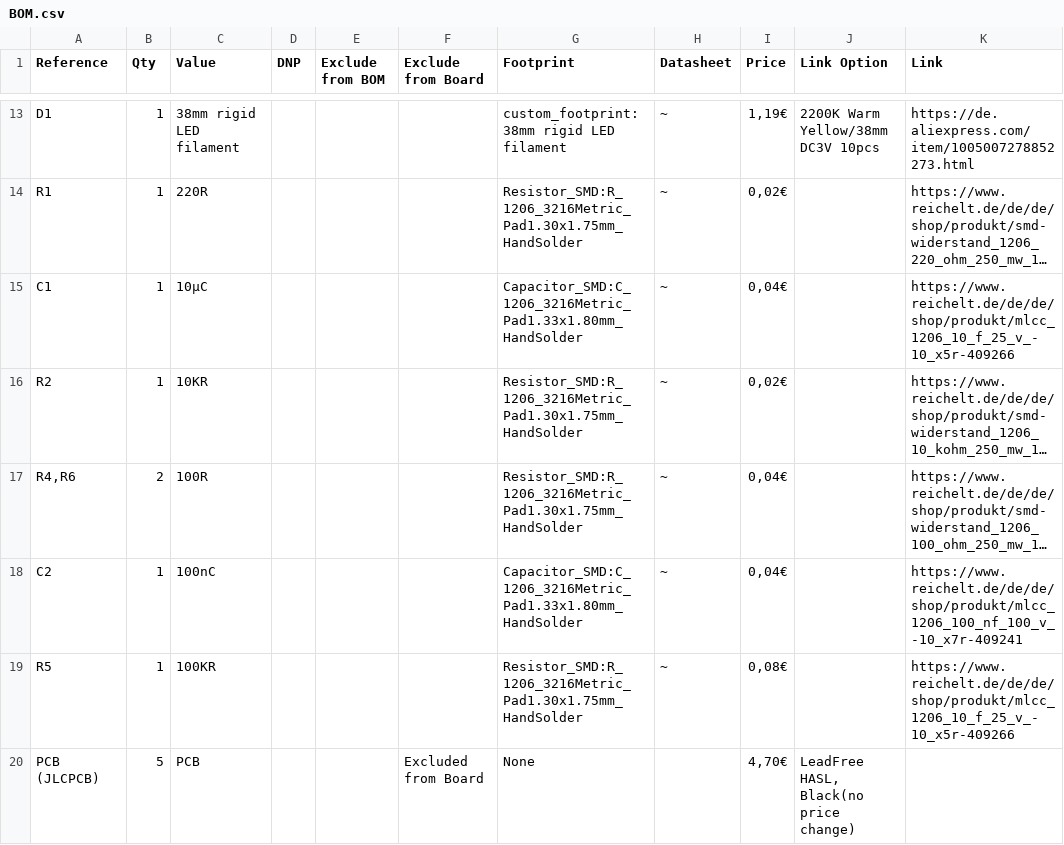
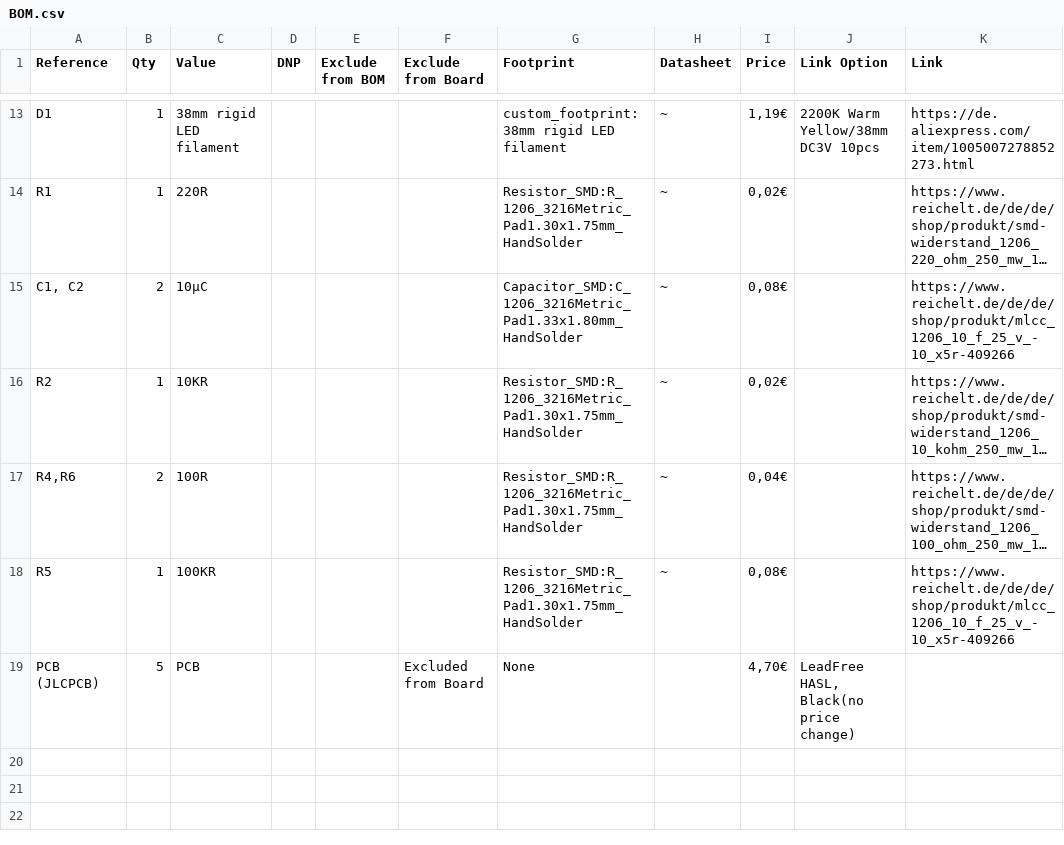
Before and after one commit to M-Mrk/Attention-Seeker, a CSV file: BOM.csv, drawn as a sheet; only a part is shown, gaps mark what is left out; long unchanged cells end in …; the diff names each change by its address in the sheet, - before the commit and + after, or states it on an @@ line.

```diff
--- a/BOM.csv
+++ b/BOM.csv
-A15 (Reference): C1
+A15 (Reference): C1, C2
-B15 (Qty): 1
+B15 (Qty): 2
-I15 (Price): 0,04€
+I15 (Price): 0,08€
-row 18: C2 | 1 | 100nC |  |  |  | Capacitor_SMD:C_1206_3216Metric_Pad1.33x1.80mm_HandSolder | ~ | 0,04€ |  | https://www.reichelt.de/de/de/shop/produkt/mlcc_1206_100_nf_100_v_-10_x7r-409241
```
Also changed, not shown: pcb/production/bom.csv, pcb/production/positions.csv, 5 other files.
